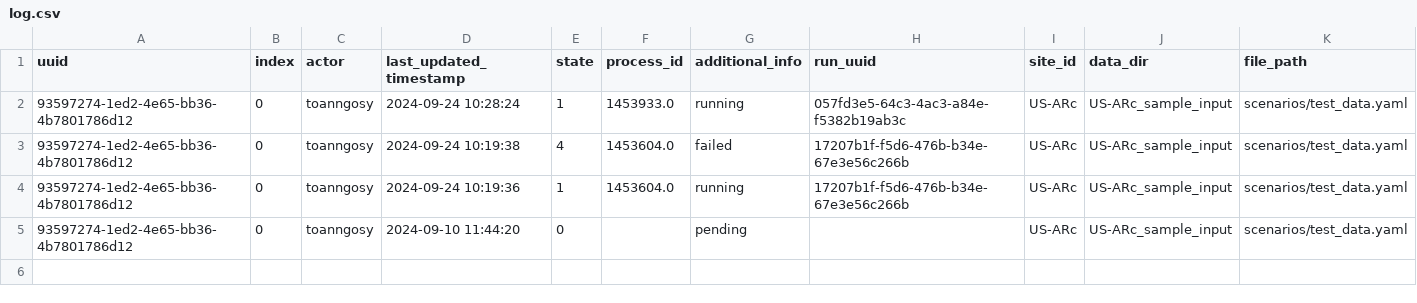
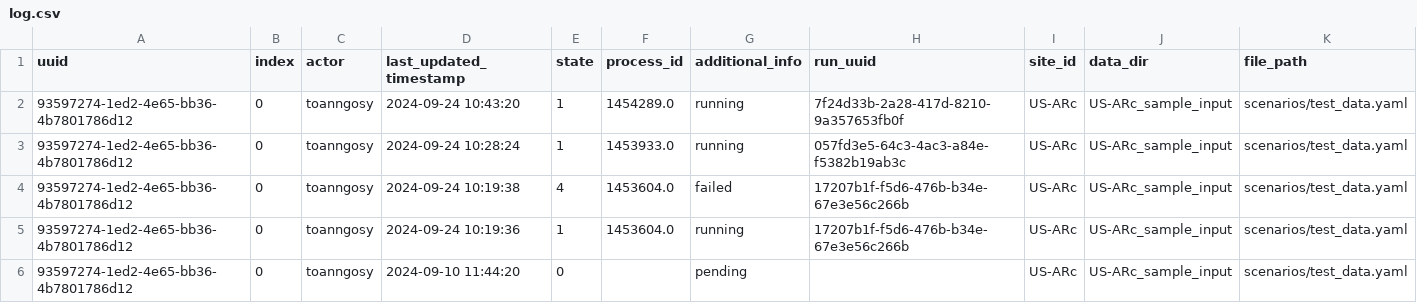
Before and after one commit to toanngosy/test_workflow, a CSV file: report/server/rocky/log.csv, drawn as a sheet.

Commit message:
switch to running for run uuid 93597274-1ed2-4e65-bb36-4b7801786d12-0 at rocky

```diff
--- a/report/server/rocky/log.csv
+++ b/report/server/rocky/log.csv
@@ -1,2 +1,3 @@
 uuid,index,actor,last_updated_timestamp,state,process_id,additional_info,run_uuid,site_id,data_dir,file_path
+93597274-1ed2-4e65-bb36-4b7801786d12,0,toanngosy,2024-09-24 10:43:20,1,1454289.0,running,7f24d33b-2a28-417d-8210-9a357653fb0f,US-ARc,US-ARc_sample_input,scenarios/test_data.yaml
 93597274-1ed2-4e65-bb36-4b7801786d12,0,toanngosy,2024-09-24 10:28:24,1,1453933.0,running,057fd3e5-64c3-4ac3-a84e-f5382b19ab3c,US-ARc,US-ARc_sample_input,scenarios/test_data.yaml
```
